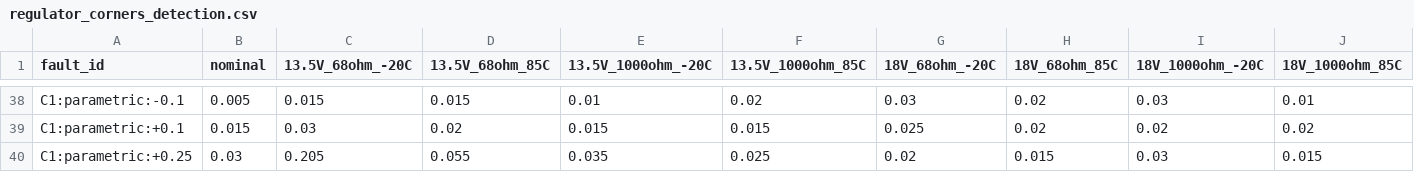
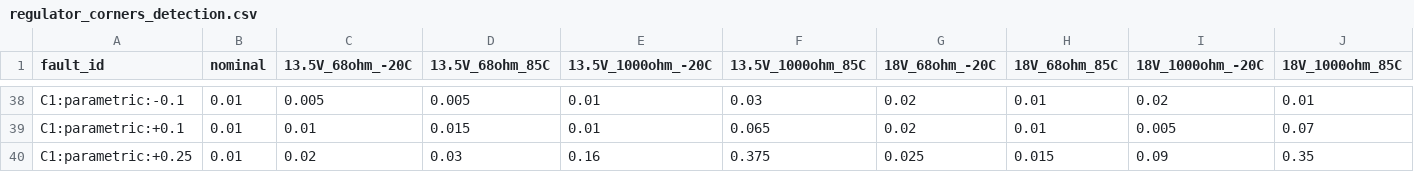
Before and after one commit to telmomm/spicefault, a CSV file: results/f_conditions/regulator_corners_detection.csv, drawn as a sheet; only a part is shown, gaps mark what is left out; the diff covers the shown part only; the diff names each change by its address in the sheet, - before the commit and + after, or states it on an @@ line.

```diff
--- a/results/f_conditions/regulator_corners_detection.csv
+++ b/results/f_conditions/regulator_corners_detection.csv
-B38 (nominal): 0.005
+B38 (nominal): 0.01
-C38 (13.5V_68ohm_-20C): 0.015
+C38 (13.5V_68ohm_-20C): 0.005
-D38 (13.5V_68ohm_85C): 0.015
+D38 (13.5V_68ohm_85C): 0.005
-F38 (13.5V_1000ohm_85C): 0.02
+F38 (13.5V_1000ohm_85C): 0.03
-G38 (18V_68ohm_-20C): 0.03
+G38 (18V_68ohm_-20C): 0.02
-H38:H39 (18V_68ohm_85C): 0.02
+H38:H39 (18V_68ohm_85C): 0.01
-I38 (18V_1000ohm_-20C): 0.03
+I38 (18V_1000ohm_-20C): 0.02
-B39 (nominal): 0.015
+B39 (nominal): 0.01
-C39 (13.5V_68ohm_-20C): 0.03
+C39 (13.5V_68ohm_-20C): 0.01
-D39 (13.5V_68ohm_85C): 0.02
+D39 (13.5V_68ohm_85C): 0.015
-E39 (13.5V_1000ohm_-20C): 0.015
+E39 (13.5V_1000ohm_-20C): 0.01
-F39 (13.5V_1000ohm_85C): 0.015
+F39 (13.5V_1000ohm_85C): 0.065
-G39 (18V_68ohm_-20C): 0.025
+G39 (18V_68ohm_-20C): 0.02
-I39 (18V_1000ohm_-20C): 0.02
+I39 (18V_1000ohm_-20C): 0.005
-J39 (18V_1000ohm_85C): 0.02
+J39 (18V_1000ohm_85C): 0.07
-B40 (nominal): 0.03
+B40 (nominal): 0.01
-C40 (13.5V_68ohm_-20C): 0.205
+C40 (13.5V_68ohm_-20C): 0.02
-D40 (13.5V_68ohm_85C): 0.055
+D40 (13.5V_68ohm_85C): 0.03
-E40 (13.5V_1000ohm_-20C): 0.035
+E40 (13.5V_1000ohm_-20C): 0.16
-F40 (13.5V_1000ohm_85C): 0.025
+F40 (13.5V_1000ohm_85C): 0.375
-G40 (18V_68ohm_-20C): 0.02
+G40 (18V_68ohm_-20C): 0.025
-I40 (18V_1000ohm_-20C): 0.03
+I40 (18V_1000ohm_-20C): 0.09
-J40 (18V_1000ohm_85C): 0.015
+J40 (18V_1000ohm_85C): 0.35
```
Also changed, not shown: 91 edited cells elsewhere in this file, results/e_variability/biquad_detection.csv, results/e_variability/biquad_failure_probability.csv, 31 other files.
